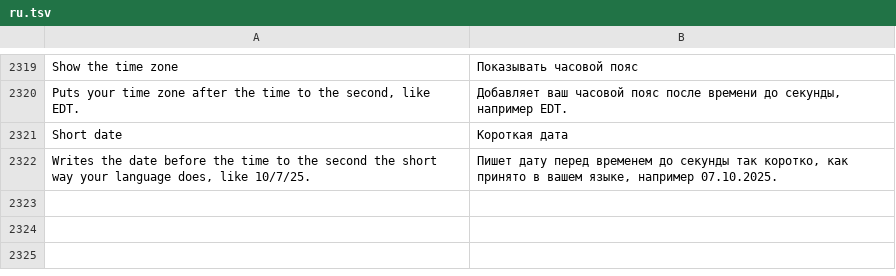
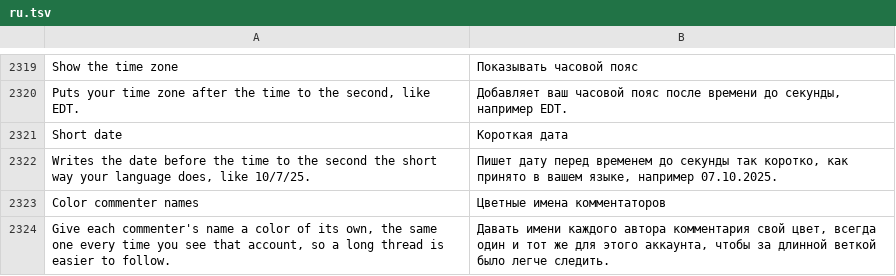
Before and after one commit to Nezumi-2711/HushFeed, a TSV file: extensions/tiktok/src/main/l10n/ru.tsv, drawn as a sheet; only a part is shown, gaps mark what is left out; the diff names each change by its address in the sheet, - before the commit and + after, or states it on an @@ line.

Commit message:
feat(comments): color each commenter's name by account
A new Color commenter names switch under Comments, off by default,
gives every commenter's name one of eight hues, picked from the
account's uid (its handle when the payload has none), so the same
person keeps one color through a thread. The shade follows the color
TikTok wrote: the darker one on the light panel, the lighter on the
dark one.

The color goes on the view right after BaseCommentCell's name setter
writes it, not into the name. TikTok's helper (X/0HMU.LIZIZ on 47.1.4)
casts the name to a String on one experiment branch, so a Spannable
would crash there. The helper also skips setTextColor when its theme
color is missing, so TikTok's color is kept per view and put back when
the switch goes off. The site check refuses a setter whose write
doesn't fall straight into its return.

```diff
--- a/extensions/tiktok/src/main/l10n/ru.tsv
+++ b/extensions/tiktok/src/main/l10n/ru.tsv
+row 2323: Color commenter names | Цветные имена комментаторов
+row 2324: Give each commenter's name a color of its own, the same one every time you see that account, so a long thread is easier to follow. | Давать имени каждого автора комментария свой цвет, всегда один и тот же для этого аккаунта, чтобы за длинной веткой было легче следить.
```
Also changed, not shown: extensions/tiktok/src/main/l10n/az.tsv, extensions/tiktok/src/main/l10n/de.tsv, 32 other files.
